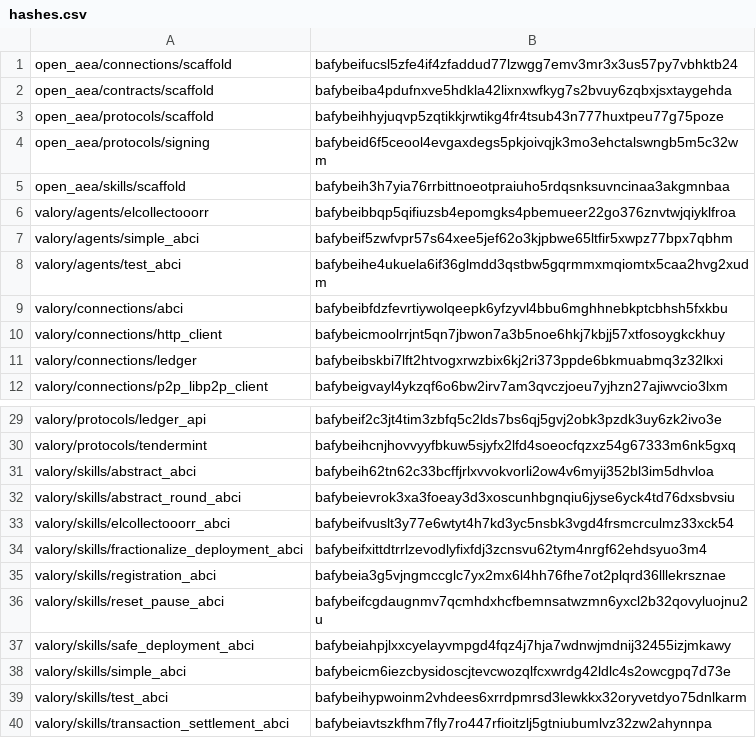
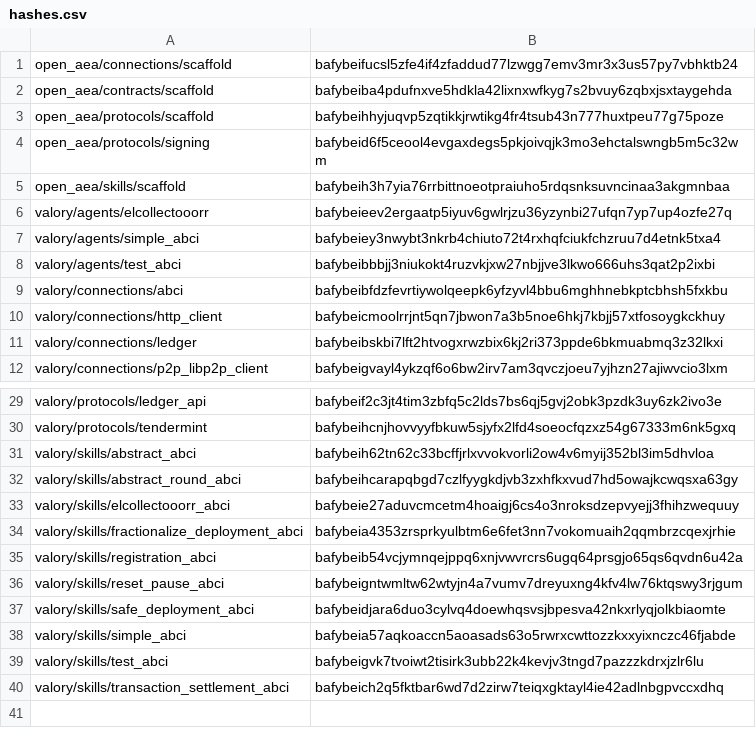
Before and after one commit to valory-xyz/agent-academy-1, a CSV file: packages/hashes.csv, drawn as a sheet; only a part is shown, gaps mark what is left out.

```diff
--- a/packages/hashes.csv
+++ b/packages/hashes.csv
@@ -5,5 +5,5 @@ open_aea/protocols/signing,bafybeid6f5ceool4evgaxdegs5pkjoivqjk3mo3ehctalswngb5m
 open_aea/skills/scaffold,bafybeih3h7yia76rrbittnoeotpraiuho5rdqsnksuvncinaa3akgmnbaa
-valory/agents/elcollectooorr,bafybeibbqp5qifiuzsb4epomgks4pbemueer22go376znvtwjqiyklfroa
-valory/agents/simple_abci,bafybeif5zwfvpr57s64xee5jef62o3kjpbwe65ltfir5xwpz77bpx7qbhm
-valory/agents/test_abci,bafybeihe4ukuela6if36glmdd3qstbw5gqrmmxmqiomtx5caa2hvg2xudm
+valory/agents/elcollectooorr,bafybeieev2ergaatp5iyuv6gwlrjzu36yzynbi27ufqn7yp7up4ozfe27q
+valory/agents/simple_abci,bafybeiey3nwybt3nkrb4chiuto72t4rxhqfciukfchzruu7d4etnk5txa4
+valory/agents/test_abci,bafybeibbbjj3niukokt4ruzvkjxw27nbjjve3lkwo666uhs3qat2p2ixbi
 valory/connections/abci,bafybeibfdzfevrtiywolqeepk6yfzyvl4bbu6mghhnebkptcbhsh5fxkbu
@@ -31,10 +31,10 @@ valory/protocols/tendermint,bafybeihcnjhovvyyfbkuw5sjyfx2lfd4soeocfqzxz54g67333m
 valory/skills/abstract_abci,bafybeih62tn62c33bcffjrlxvvokvorli2ow4v6myij352bl3im5dhvloa
-valory/skills/abstract_round_abci,bafybeievrok3xa3foeay3d3xoscunhbgnqiu6jyse6yck4td76dxsbvsiu
-valory/skills/elcollectooorr_abci,bafybeifvuslt3y77e6wtyt4h7kd3yc5nsbk3vgd4frsmcrculmz33xck54
-valory/skills/fractionalize_deployment_abci,bafybeifxittdtrrlzevodlyfixfdj3zcnsvu62tym4nrgf62ehdsyuo3m4
-valory/skills/registration_abci,bafybeia3g5vjngmccglc7yx2mx6l4hh76fhe7ot2plqrd36lllekrsznae
-valory/skills/reset_pause_abci,bafybeifcgdaugnmv7qcmhdxhcfbemnsatwzmn6yxcl2b32qovyluojnu2u
-valory/skills/safe_deployment_abci,bafybeiahpjlxxcyelayvmpgd4fqz4j7hja7wdnwjmdnij32455izjmkawy
-valory/skills/simple_abci,bafybeicm6iezcbysidoscjtevcwozqlfcxwrdg42ldlc4s2owcgpq7d73e
-valory/skills/test_abci,bafybeihypwoinm2vhdees6xrrdpmrsd3lewkkx32oryvetdyo75dnlkarm
-valory/skills/transaction_settlement_abci,bafybeiavtszkfhm7fly7ro447rfioitzlj5gtniubumlvz32zw2ahynnpa
+valory/skills/abstract_round_abci,bafybeihcarapqbgd7czlfyygkdjvb3zxhfkxvud7hd5owajkcwqsxa63gy
+valory/skills/elcollectooorr_abci,bafybeie27aduvcmcetm4hoaigj6cs4o3nroksdzepvyejj3fhihzwequuy
+valory/skills/fractionalize_deployment_abci,bafybeia4353zrsprkyulbtm6e6fet3nn7vokomuaih2qqmbrzcqexjrhie
+valory/skills/registration_abci,bafybeib54vcjymnqejppq6xnjvwvrcrs6ugq64prsgjo65qs6qvdn6u42a
+valory/skills/reset_pause_abci,bafybeigntwmltw62wtyjn4a7vumv7dreyuxng4kfv4lw76ktqswy3rjgum
+valory/skills/safe_deployment_abci,bafybeidjara6duo3cylvq4doewhqsvsjbpesva42nkxrlyqjolkbiaomte
+valory/skills/simple_abci,bafybeia57aqkoaccn5aoasads63o5rwrxcwttozzkxxyixnczc46fjabde
+valory/skills/test_abci,bafybeigvk7tvoiwt2tisirk3ubb22k4kevjv3tngd7pazzzkdrxjzlr6lu
+valory/skills/transaction_settlement_abci,bafybeich2q5fktbar6wd7d2zirw7teiqxgktayl4ie42adlnbgpvccxdhq
```
Also changed, not shown: 15 other files.
